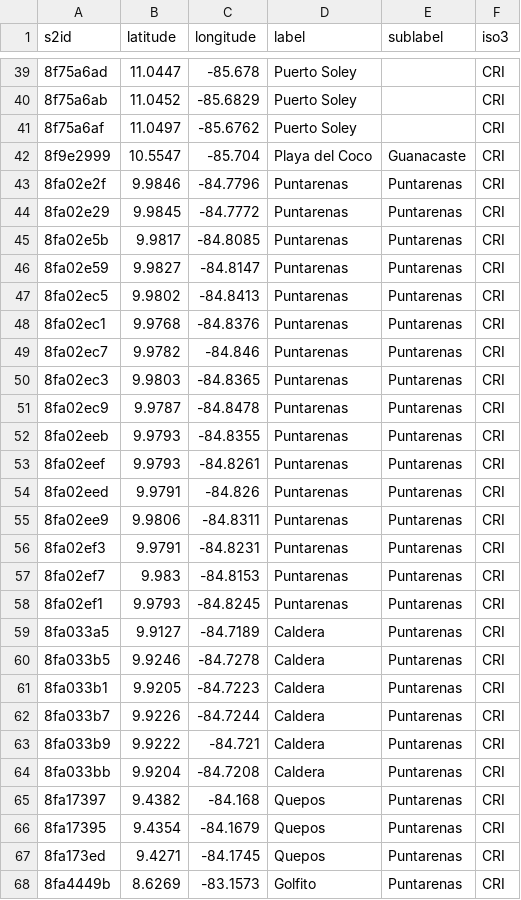
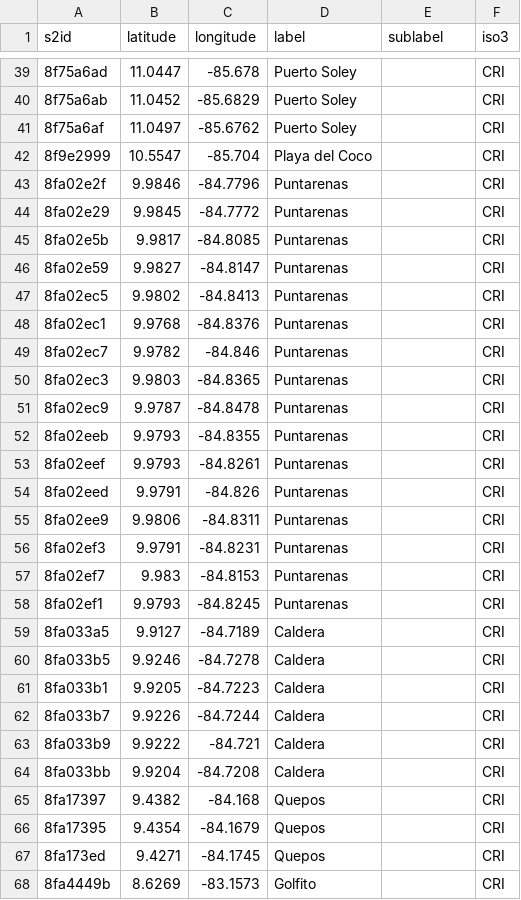
Before and after one commit to GlobalFishingWatch/pipe-anchorages, a CSV file: pipe_anchorages/data/port_lists/costa_rica_vms_overrides.csv, drawn as a sheet; only a part is shown, gaps mark what is left out; the diff covers the shown part only.

```diff
--- a/pipe_anchorages/data/port_lists/costa_rica_vms_overrides.csv
+++ b/pipe_anchorages/data/port_lists/costa_rica_vms_overrides.csv
@@ -41,28 +41,28 @@ s2id,latitude,longitude,label,sublabel,iso3
 8f75a6af,11.0497,-85.6762,Puerto Soley,,CRI
-8f9e2999,10.5547,-85.704,Playa del Coco,Guanacaste,CRI
-8fa02e2f,9.9846,-84.7796,Puntarenas,Puntarenas,CRI
-8fa02e29,9.9845,-84.7772,Puntarenas,Puntarenas,CRI
-8fa02e5b,9.9817,-84.8085,Puntarenas,Puntarenas,CRI
-8fa02e59,9.9827,-84.8147,Puntarenas,Puntarenas,CRI
-8fa02ec5,9.9802,-84.8413,Puntarenas,Puntarenas,CRI
-8fa02ec1,9.9768,-84.8376,Puntarenas,Puntarenas,CRI
-8fa02ec7,9.9782,-84.846,Puntarenas,Puntarenas,CRI
-8fa02ec3,9.9803,-84.8365,Puntarenas,Puntarenas,CRI
-8fa02ec9,9.9787,-84.8478,Puntarenas,Puntarenas,CRI
-8fa02eeb,9.9793,-84.8355,Puntarenas,Puntarenas,CRI
-8fa02eef,9.9793,-84.8261,Puntarenas,Puntarenas,CRI
-8fa02eed,9.9791,-84.826,Puntarenas,Puntarenas,CRI
-8fa02ee9,9.9806,-84.8311,Puntarenas,Puntarenas,CRI
-8fa02ef3,9.9791,-84.8231,Puntarenas,Puntarenas,CRI
-8fa02ef7,9.983,-84.8153,Puntarenas,Puntarenas,CRI
-8fa02ef1,9.9793,-84.8245,Puntarenas,Puntarenas,CRI
-8fa033a5,9.9127,-84.7189,Caldera,Puntarenas,CRI
-8fa033b5,9.9246,-84.7278,Caldera,Puntarenas,CRI
-8fa033b1,9.9205,-84.7223,Caldera,Puntarenas,CRI
-8fa033b7,9.9226,-84.7244,Caldera,Puntarenas,CRI
-8fa033b9,9.9222,-84.721,Caldera,Puntarenas,CRI
-8fa033bb,9.9204,-84.7208,Caldera,Puntarenas,CRI
-8fa17397,9.4382,-84.168,Quepos,Puntarenas,CRI
-8fa17395,9.4354,-84.1679,Quepos,Puntarenas,CRI
-8fa173ed,9.4271,-84.1745,Quepos,Puntarenas,CRI
-8fa4449b,8.6269,-83.1573,Golfito,Puntarenas,CRI
+8f9e2999,10.5547,-85.704,Playa del Coco,,CRI
+8fa02e2f,9.9846,-84.7796,Puntarenas,,CRI
+8fa02e29,9.9845,-84.7772,Puntarenas,,CRI
+8fa02e5b,9.9817,-84.8085,Puntarenas,,CRI
+8fa02e59,9.9827,-84.8147,Puntarenas,,CRI
+8fa02ec5,9.9802,-84.8413,Puntarenas,,CRI
+8fa02ec1,9.9768,-84.8376,Puntarenas,,CRI
+8fa02ec7,9.9782,-84.846,Puntarenas,,CRI
+8fa02ec3,9.9803,-84.8365,Puntarenas,,CRI
+8fa02ec9,9.9787,-84.8478,Puntarenas,,CRI
+8fa02eeb,9.9793,-84.8355,Puntarenas,,CRI
+8fa02eef,9.9793,-84.8261,Puntarenas,,CRI
+8fa02eed,9.9791,-84.826,Puntarenas,,CRI
+8fa02ee9,9.9806,-84.8311,Puntarenas,,CRI
+8fa02ef3,9.9791,-84.8231,Puntarenas,,CRI
+8fa02ef7,9.983,-84.8153,Puntarenas,,CRI
+8fa02ef1,9.9793,-84.8245,Puntarenas,,CRI
+8fa033a5,9.9127,-84.7189,Caldera,,CRI
+8fa033b5,9.9246,-84.7278,Caldera,,CRI
+8fa033b1,9.9205,-84.7223,Caldera,,CRI
+8fa033b7,9.9226,-84.7244,Caldera,,CRI
+8fa033b9,9.9222,-84.721,Caldera,,CRI
+8fa033bb,9.9204,-84.7208,Caldera,,CRI
+8fa17397,9.4382,-84.168,Quepos,,CRI
+8fa17395,9.4354,-84.1679,Quepos,,CRI
+8fa173ed,9.4271,-84.1745,Quepos,,CRI
+8fa4449b,8.6269,-83.1573,Golfito,,CRI
```
Also changed, not shown: 39 edited cells elsewhere in this file, pipe_anchorages/data/port_lists/ecuador_vms_overrides.csv, pipe_anchorages/data/port_lists/panama_vms_overrides.csv, 6 other files.
